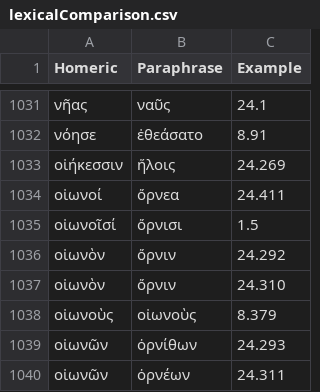
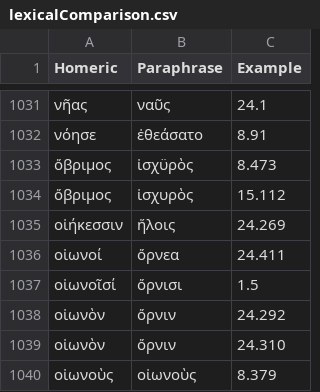
Before and after one commit to neelsmith/paraphrases, a CSV file: collections/lexicalComparison.csv, drawn as a sheet; only a part is shown, gaps mark what is left out; the shorter side is filled out with more unchanged rows; the diff names each change by its address in the sheet, - before the commit and + after, or states it on an @@ line.

Commit message:
Update lexicalComparison.csv

```diff
--- a/collections/lexicalComparison.csv
+++ b/collections/lexicalComparison.csv
+row 1033: ὄβριμος | ἰσχϋρὸς | 8.473
+row 1034: ὄβριμος | ἰσχυρὸς | 15.112
```
